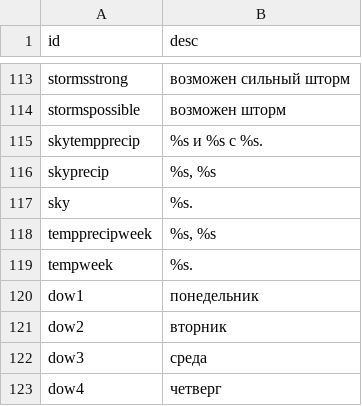
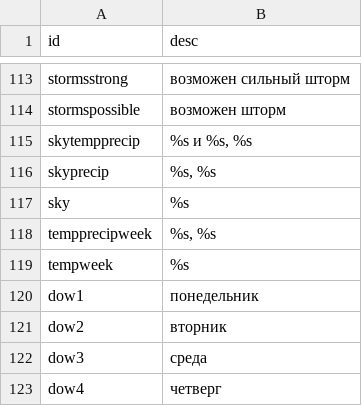
Before and after one commit to visualcrossing/Languages, a CSV file: src/ru.csv, drawn as a sheet; only a part is shown, gaps mark what is left out.

Commit message:
Update ru.csv

```diff
--- a/src/ru.csv
+++ b/src/ru.csv
@@ -114,7 +114,7 @@ stormsstrong,возможен сильный шторм
 stormspossible,возможен шторм
-skytempprecip,%s и %s с %s.
+skytempprecip,"%s и %s, %s"
 skyprecip,"%s, %s"
-sky,%s.
+sky,%s
 tempprecipweek,"%s, %s"
-tempweek,%s.
+tempweek,%s
 dow1,понедельник
```
